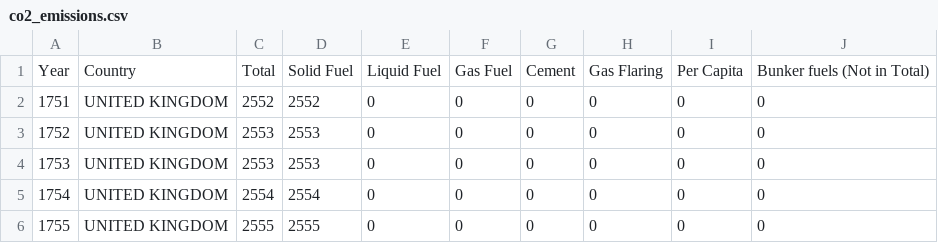
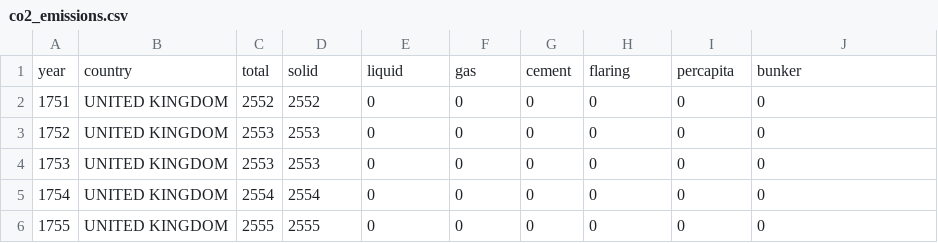
Before and after one commit to dheerajpatta/carbon-story, a CSV file: data/co2_emissions.csv, drawn as a sheet; only a part is shown; removed rows and columns are numbered as before the commit, all else as after; the diff names each change by its address in the sheet, - before the commit and + after, or states it on an @@ line.

```diff
--- a/data/co2_emissions.csv
+++ b/data/co2_emissions.csv
-row 1: Year | Country | Total | Solid Fuel | Liquid Fuel | Gas Fuel | Cement | Gas Flaring | Per Capita | Bunker fuels (Not in Total)
+row 1: year | country | total | solid | liquid | gas | cement | flaring | percapita | bunker
```
Also changed, not shown: 4 other files.
